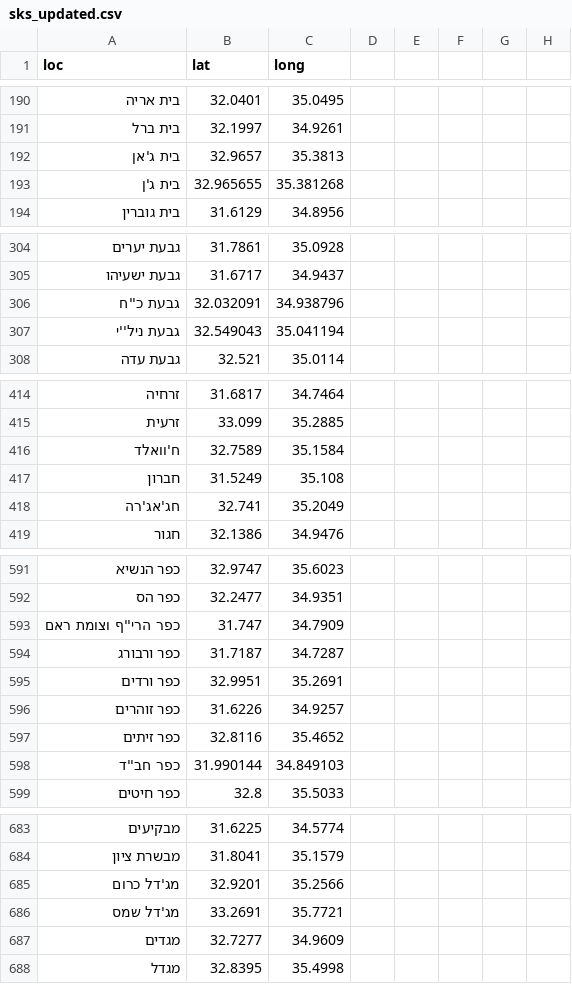
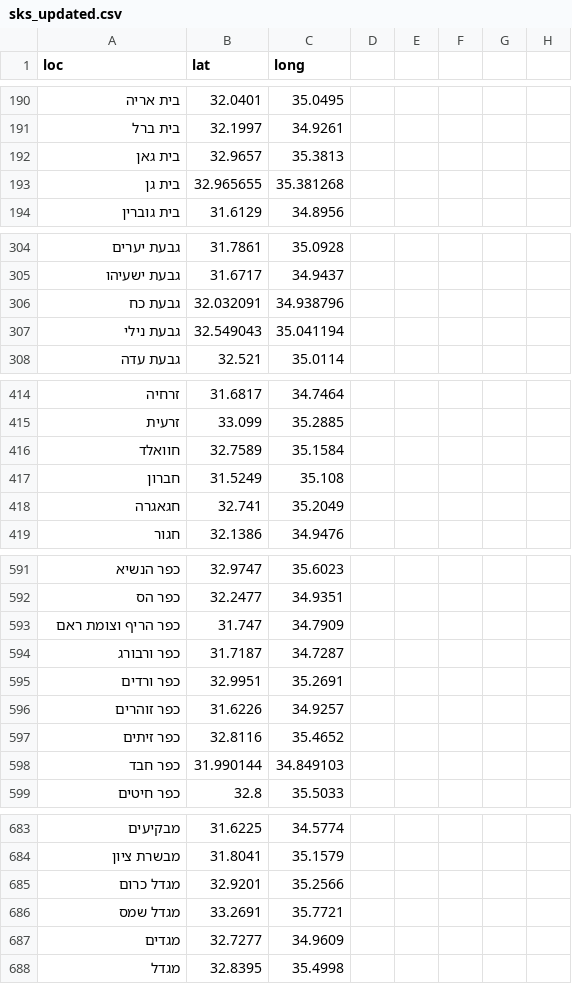
Before and after one commit to StormYoutube1/sks, a CSV file: sks_updated.csv, drawn as a sheet; only a part is shown, gaps mark what is left out; the diff covers the shown part only.

Commit message:
Update sks_updated.csv

```diff
--- a/sks_updated.csv
+++ b/sks_updated.csv
@@ -191,4 +191,4 @@ loc,lat,long
 בית ברל,32.1997,34.9261
-בית ג'אן,32.9657,35.3813
-בית ג'ן,32.965655,35.381268
+בית גאן,32.9657,35.3813
+בית גן,32.965655,35.381268
 בית גוברין,31.6129,34.8956
@@ -305,4 +305,4 @@ loc,lat,long
 גבעת ישעיהו,31.6717,34.9437
-גבעת כ''ח,32.032091,34.938796
-גבעת ניל''י,32.549043,35.041194
+גבעת כח,32.032091,34.938796
+גבעת נילי,32.549043,35.041194
 גבעת עדה,32.521,35.0114
@@ -415,5 +415,5 @@ loc,lat,long
 זרעית,33.099,35.2885
-ח'וואלד,32.7589,35.1584
+חוואלד,32.7589,35.1584
 חברון,31.5249,35.108
-חג'אג'רה,32.741,35.2049
+חגאגרה,32.741,35.2049
 חגור,32.1386,34.9476
@@ -592,3 +592,3 @@ loc,lat,long
 כפר הס,32.2477,34.9351
-כפר הרי''ף וצומת ראם,31.747,34.7909
+כפר הריף וצומת ראם,31.747,34.7909
 כפר ורבורג,31.7187,34.7287
@@ -597,3 +597,3 @@ loc,lat,long
 כפר זיתים,32.8116,35.4652
-כפר חב''ד,31.990144,34.849103
+כפר חבד,31.990144,34.849103
 כפר חיטים,32.8,35.5033
@@ -684,4 +684,4 @@ loc,lat,long
 מבשרת ציון,31.8041,35.1579
-מג'דל כרום,32.9201,35.2566
-מג'דל שמס,33.2691,35.7721
+מגדל כרום,32.9201,35.2566
+מגדל שמס,33.2691,35.7721
 מגדים,32.7277,34.9609
```
Also changed, not shown: 4 added rows, 20 removed rows and 34 edited cells elsewhere in this file.
